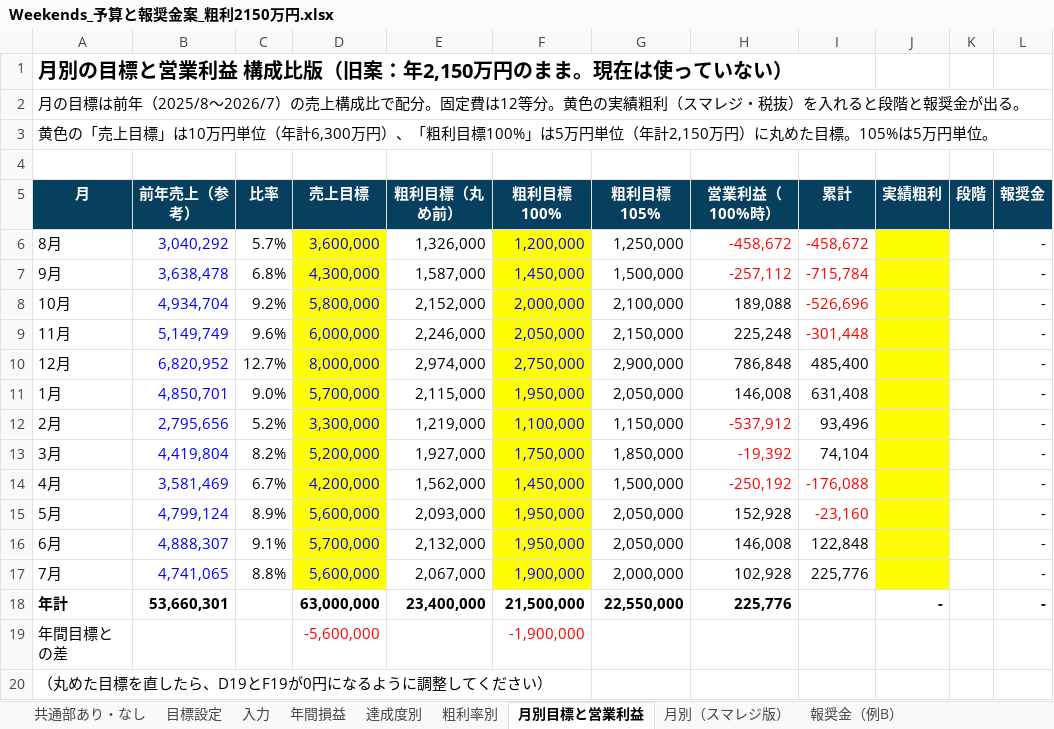
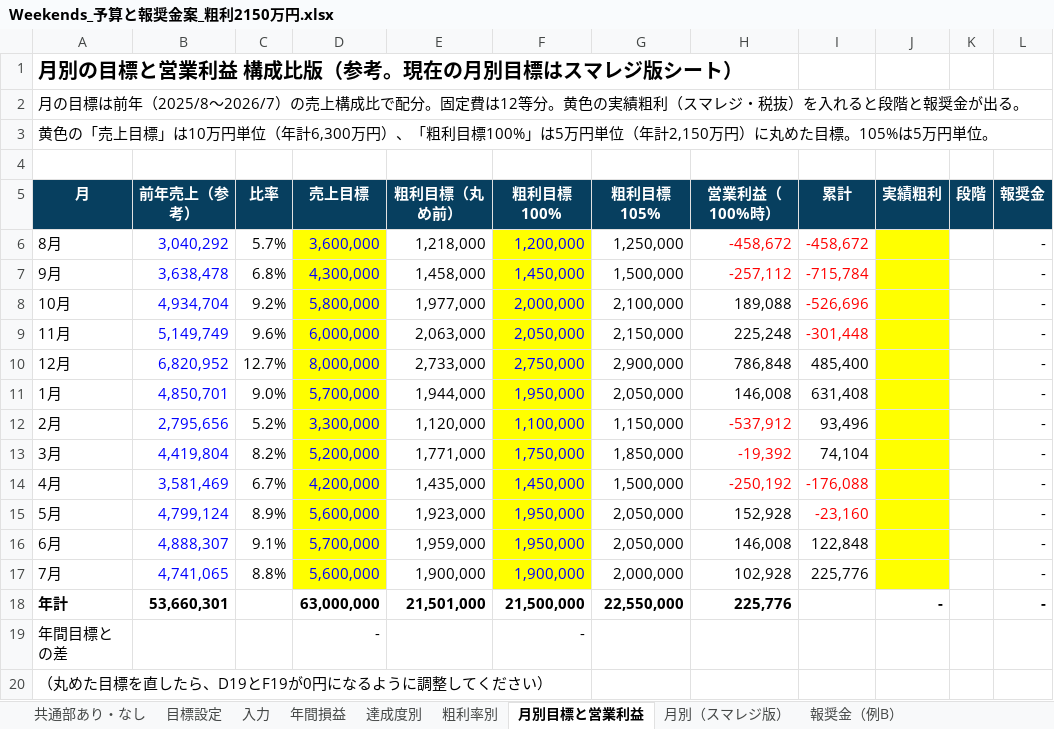
Before and after one commit to ayataka20/margin-calculator, an Excel workbook: excel/Weekends_予算と報奨金案_粗利2150万円.xlsx, sheet 月別目標と営業利益, drawn as a sheet; values as stored, in another font and other column widths than the file's, no borders; charts and pictures not drawn; the diff names each change by its address in the sheet, - before the commit and + after, or states it on an @@ line.

```diff
--- a/excel/Weekends_予算と報奨金案_粗利2150万円.xlsx (sheet 月別目標と営業利益)
+++ b/excel/Weekends_予算と報奨金案_粗利2150万円.xlsx (sheet 月別目標と営業利益)
-A1 (月): 月別の目標と営業利益 構成比版（旧案：年2,150万円のまま。現在は使っていない）
+A1 (月): 月別の目標と営業利益 構成比版（参考。現在の月別目標はスマレジ版シート）
-E6 (粗利目標（丸め前）): 1,326,000
+E6 (粗利目標（丸め前）): 1,218,000
-E7 (粗利目標（丸め前）): 1,587,000
+E7 (粗利目標（丸め前）): 1,458,000
-E8 (粗利目標（丸め前）): 2,152,000
+E8 (粗利目標（丸め前）): 1,977,000
-E9 (粗利目標（丸め前）): 2,246,000
+E9 (粗利目標（丸め前）): 2,063,000
-E10 (粗利目標（丸め前）): 2,974,000
+E10 (粗利目標（丸め前）): 2,733,000
-E11 (粗利目標（丸め前）): 2,115,000
+E11 (粗利目標（丸め前）): 1,944,000
-E12 (粗利目標（丸め前）): 1,219,000
+E12 (粗利目標（丸め前）): 1,120,000
-E13 (粗利目標（丸め前）): 1,927,000
+E13 (粗利目標（丸め前）): 1,771,000
-E14 (粗利目標（丸め前）): 1,562,000
+E14 (粗利目標（丸め前）): 1,435,000
-E15 (粗利目標（丸め前）): 2,093,000
+E15 (粗利目標（丸め前）): 1,923,000
-E16 (粗利目標（丸め前）): 2,132,000
+E16 (粗利目標（丸め前）): 1,959,000
-E17 (粗利目標（丸め前）): 2,067,000
+E17 (粗利目標（丸め前）): 1,900,000
-E18 (粗利目標（丸め前）): 23,400,000
+E18 (粗利目標（丸め前）): 21,501,000
-D19 (売上目標): -5,600,000
+D19 (売上目標): -
-D19 text colour: #FF0000
+D19 text colour: black
-F19 (粗利目標100%): -1,900,000
+F19 (粗利目標100%): -
-F19 text colour: #FF0000
+F19 text colour: black
```
Also changed, not shown: sheet 共通部あり・なし, sheet 月別（スマレジ版）, sheet 目標設定, sheet 達成度別, sheet 粗利率別, sheet 年間損益, 1 more sheet, formulas that keep their value, charts or pictures, excel/Weekends_2027年度_目標と報奨金_店長説明用.xlsx, excel/Weekends_2027年度予算_社長用.xlsx, 2 other files.
